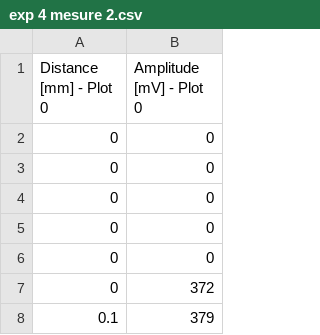
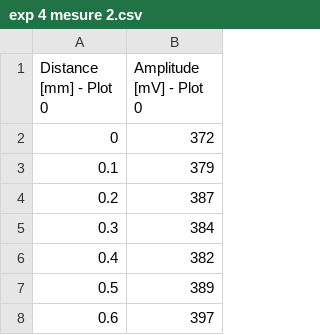
Before and after one commit to yaelbacil/physics-lab, a CSV file: exp 4 mesure 2.csv, drawn as a sheet; only a part is shown; the shorter side is filled out with more unchanged rows.

Commit message:
remove the first point

```diff
--- a/exp 4 mesure 2.csv
+++ b/exp 4 mesure 2.csv
@@ -1,7 +1,2 @@
 Distance [mm] - Plot 0,Amplitude [mV] - Plot 0
-0,0
-0,0
-0,0
-0,0
-0,0
 0,372
```
